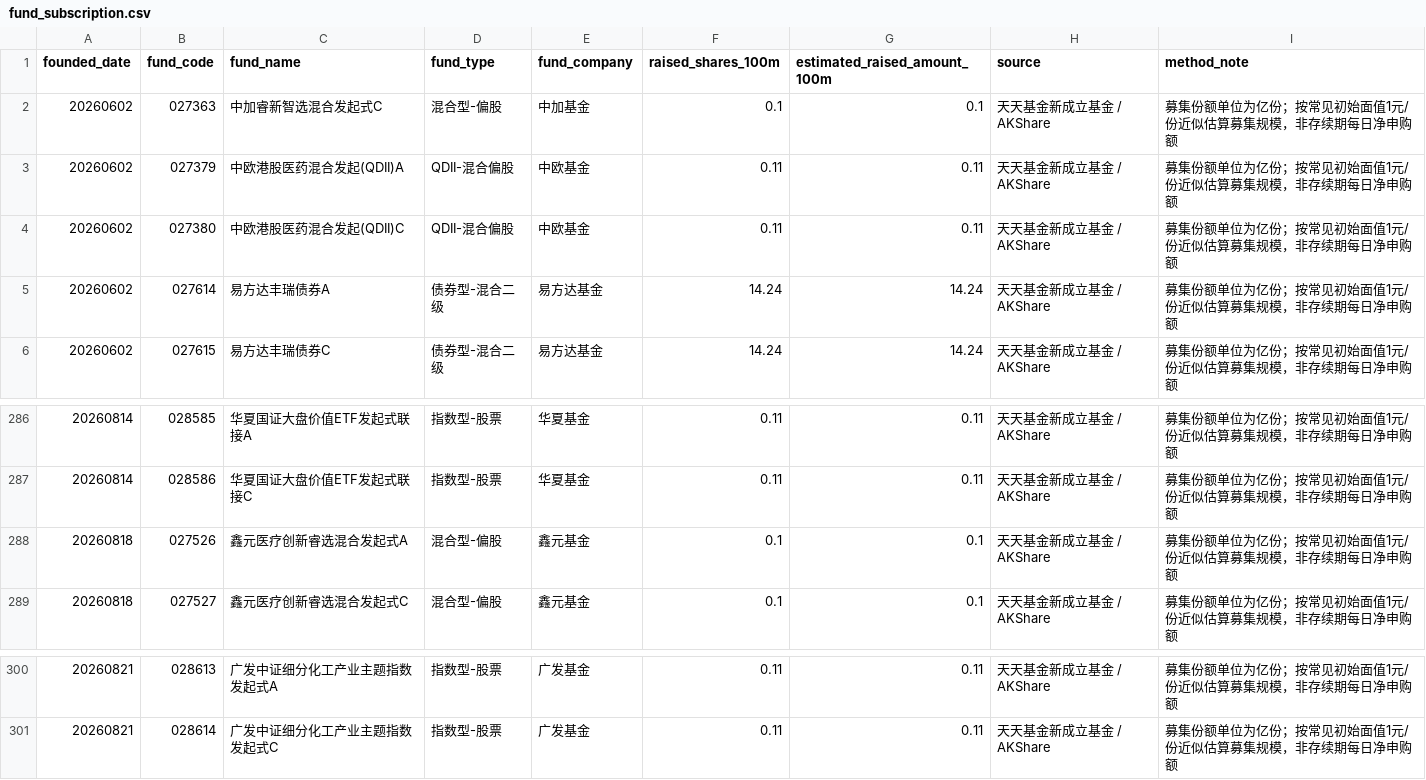
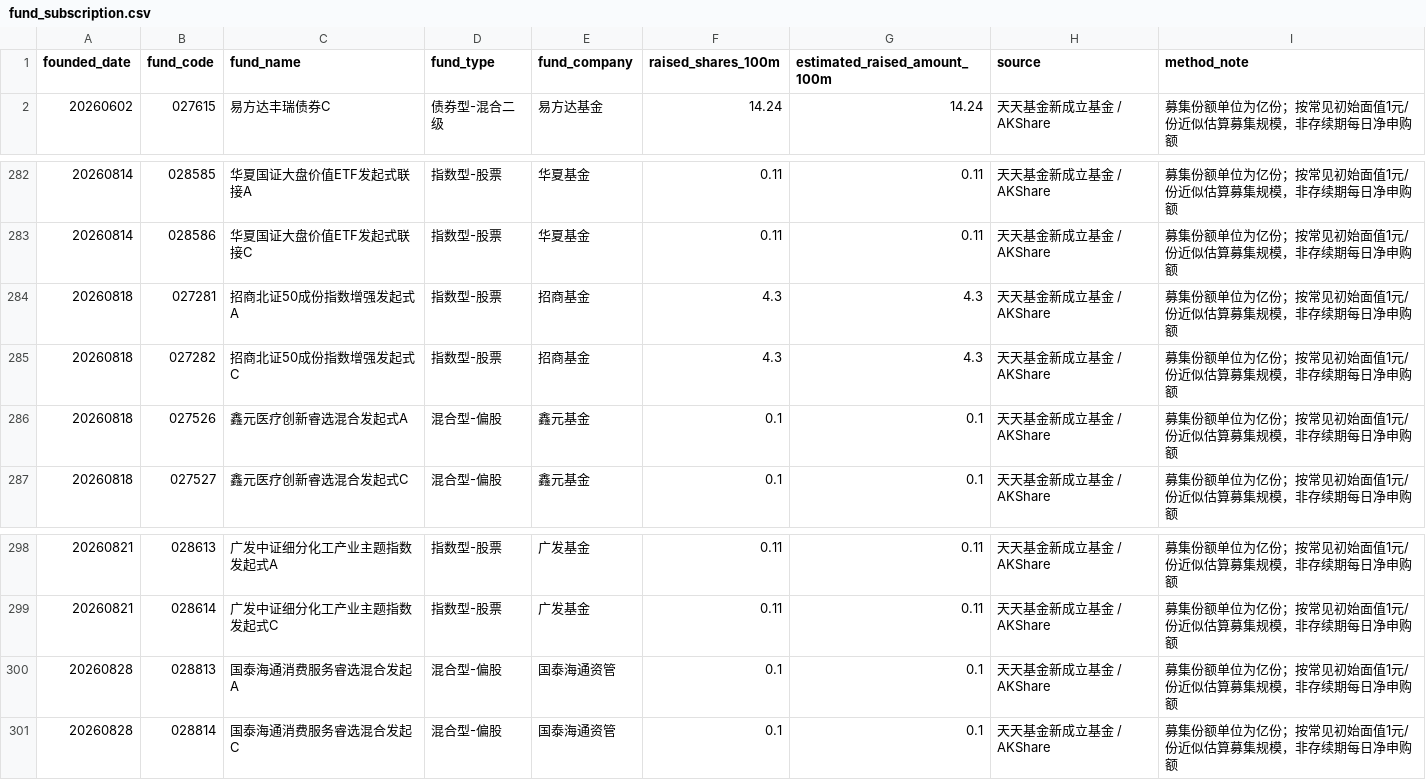
Before and after one commit to yuwxsarah/macroscope-dashboard, a CSV file: data/fund_subscription.csv, drawn as a sheet; only a part is shown, gaps mark what is left out; removed rows and columns are numbered as before the commit, all else as after; the diff names each change by its address in the sheet, - before the commit and + after, or states it on an @@ line.

```diff
--- a/data/fund_subscription.csv
+++ b/data/fund_subscription.csv
-row 2: 20260602 | 027363 | 中加睿新智选混合发起式C | 混合型-偏股 | 中加基金 | 0.1 | 0.1 | 天天基金新成立基金 / AKShare | 募集份额单位为亿份；按常见初始面值1元/份近似估算募集规模，非存续期每日净申购额
-row 3: 20260602 | 027379 | 中欧港股医药混合发起(QDII)A | QDII-混合偏股 | 中欧基金 | 0.11 | 0.11 | 天天基金新成立基金 / AKShare | 募集份额单位为亿份；按常见初始面值1元/份近似估算募集规模，非存续期每日净申购额
-row 4: 20260602 | 027380 | 中欧港股医药混合发起(QDII)C | QDII-混合偏股 | 中欧基金 | 0.11 | 0.11 | 天天基金新成立基金 / AKShare | 募集份额单位为亿份；按常见初始面值1元/份近似估算募集规模，非存续期每日净申购额
-row 5: 20260602 | 027614 | 易方达丰瑞债券A | 债券型-混合二级 | 易方达基金 | 14.24 | 14.24 | 天天基金新成立基金 / AKShare | 募集份额单位为亿份；按常见初始面值1元/份近似估算募集规模，非存续期每日净申购额
+row 284: 20260818 | 027281 | 招商北证50成份指数增强发起式A | 指数型-股票 | 招商基金 | 4.3 | 4.3 | 天天基金新成立基金 / AKShare | 募集份额单位为亿份；按常见初始面值1元/份近似估算募集规模，非存续期每日净申购额
+row 285: 20260818 | 027282 | 招商北证50成份指数增强发起式C | 指数型-股票 | 招商基金 | 4.3 | 4.3 | 天天基金新成立基金 / AKShare | 募集份额单位为亿份；按常见初始面值1元/份近似估算募集规模，非存续期每日净申购额
+row 300: 20260828 | 028813 | 国泰海通消费服务睿选混合发起A | 混合型-偏股 | 国泰海通资管 | 0.1 | 0.1 | 天天基金新成立基金 / AKShare | 募集份额单位为亿份；按常见初始面值1元/份近似估算募集规模，非存续期每日净申购额
+row 301: 20260828 | 028814 | 国泰海通消费服务睿选混合发起C | 混合型-偏股 | 国泰海通资管 | 0.1 | 0.1 | 天天基金新成立基金 / AKShare | 募集份额单位为亿份；按常见初始面值1元/份近似估算募集规模，非存续期每日净申购额
```
Also changed, not shown: data/a_share_universe.csv, data/breadth.csv, 13 other files.
